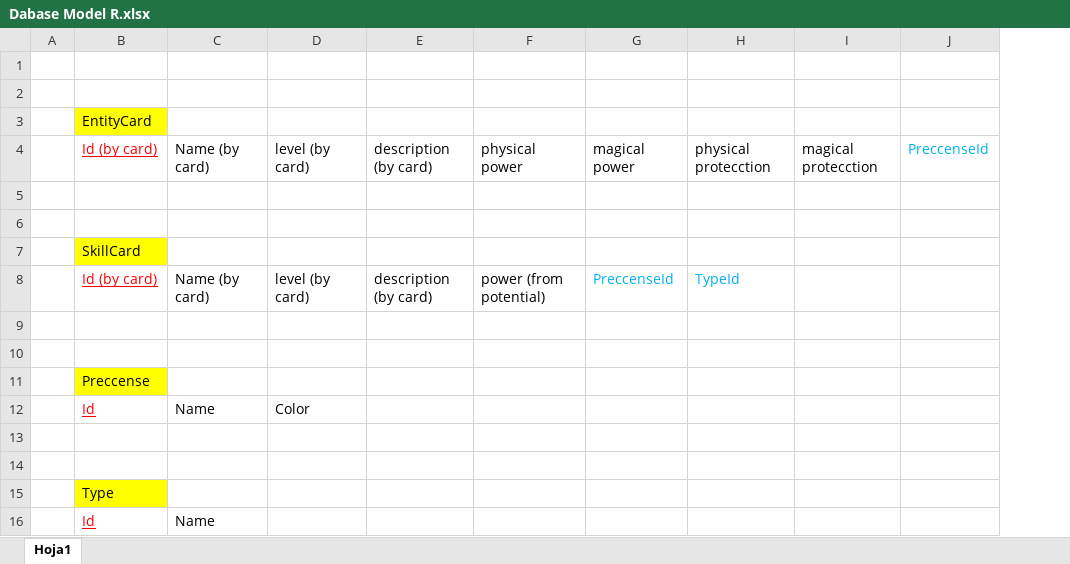
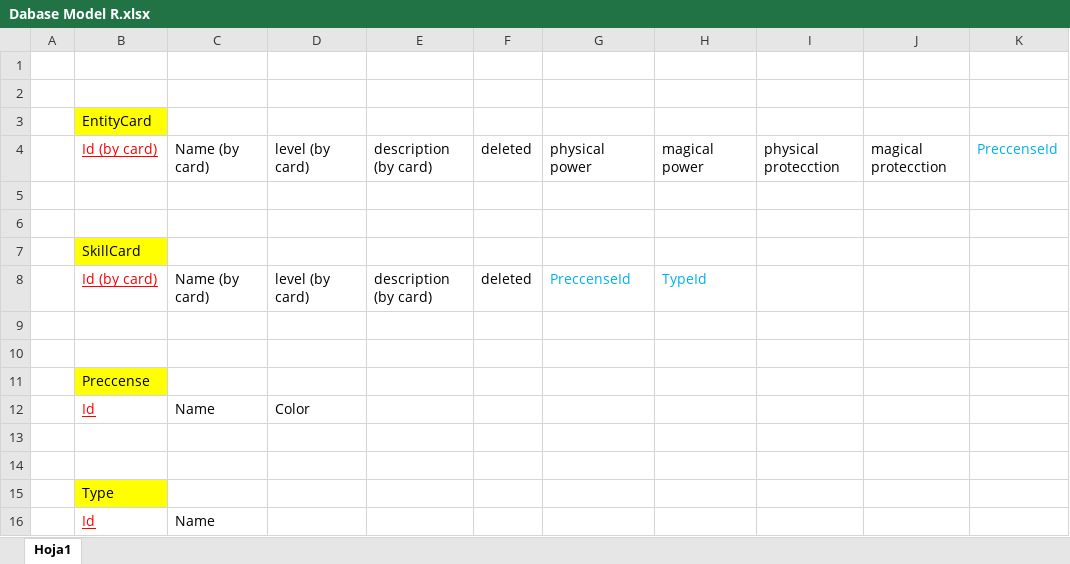
Before and after one commit to DarkHormazabal/TallerArqDeSistemas, an Excel workbook: theory/Dabase Model R.xlsx, sheet Hoja1, drawn as a sheet; values as stored, in another font and other column widths than the file's, no borders; addresses are those after the commit; the diff names each change by its address in the sheet, - before the commit and + after, or states it on an @@ line.

Commit message:
fix: added atribute deleted and added lombok's dependency

```diff
--- a/theory/Dabase Model R.xlsx (sheet Hoja1)
+++ b/theory/Dabase Model R.xlsx (sheet Hoja1)
+column F, rows 4-8: deleted |  |  |  | deleted
-G8: power (from potential)
+G8: PreccenseId
-G8 text colour: black
+G8 text colour: #00B0F0
-H8: PreccenseId
+H8: TypeId
-I8: TypeId
+I8: (empty)
```
Also changed, not shown: 4 other files.
